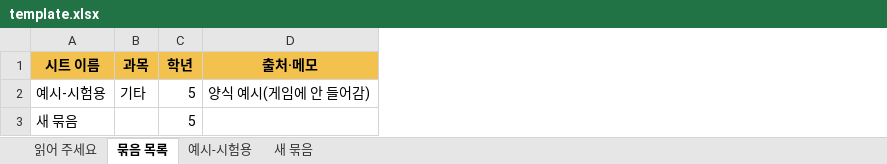
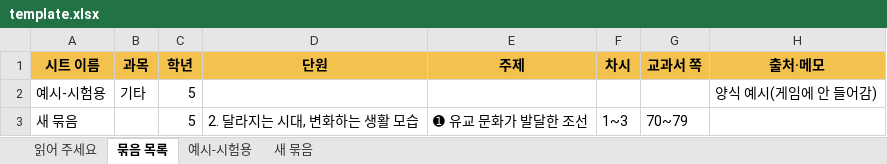
Before and after one commit to sikke12632/quiz-party-play, an Excel workbook: questions/template.xlsx, sheet 묶음 목록, drawn as a sheet; values as stored, in another font and other column widths than the file's, no borders; the diff names each change by its address in the sheet, - before the commit and + after, or states it on an @@ line.

```diff
--- a/questions/template.xlsx (sheet 묶음 목록)
+++ b/questions/template.xlsx (sheet 묶음 목록)
+column D (단원), row 3: 2. 달라지는 시대, 변화하는 생활 모습
+column E (주제), row 3: ➊ 유교 문화가 발달한 조선
+column F (차시), row 3: 1~3
+column G (교과서 쪽), row 3: 70~79
```
Also changed, not shown: sheet 예시-시험용, sheet 읽어 주세요, 19 other files.
